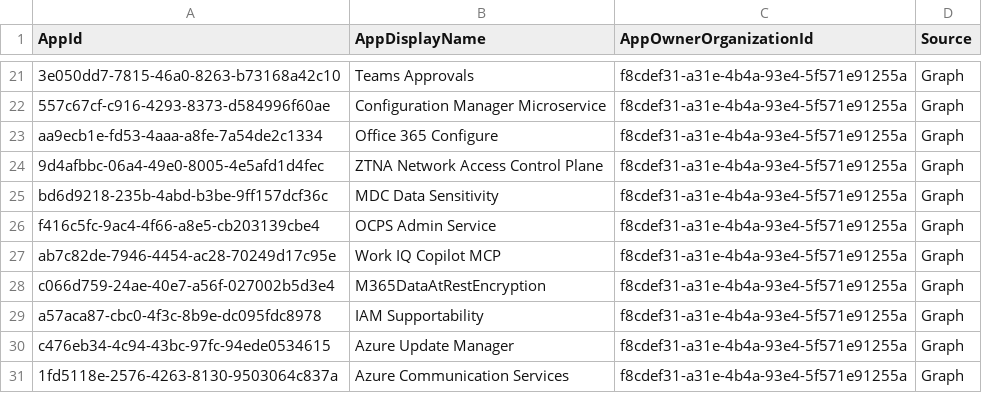
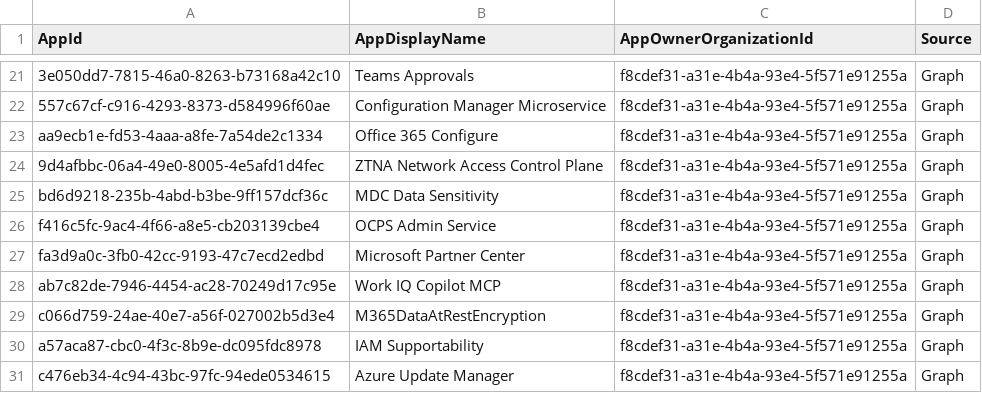
Before and after one commit to OAuthSentry/oauthsentry.github.io, a CSV file: data/entra/compliance_fill_merill.csv, drawn as a sheet; only a part is shown, gaps mark what is left out; the shorter side is filled out with more unchanged rows.

Commit message:
chore: refresh upstream sources & rebuild feeds [skip ci]

```diff
--- a/data/entra/compliance_fill_merill.csv
+++ b/data/entra/compliance_fill_merill.csv
@@ -26,2 +26,3 @@
 "f416c5fc-9ac4-4f66-a8e5-cb203139cbe4","OCPS Admin Service","f8cdef31-a31e-4b4a-93e4-5f571e91255a","Graph"
+"fa3d9a0c-3fb0-42cc-9193-47c7ecd2edbd","Microsoft Partner Center","f8cdef31-a31e-4b4a-93e4-5f571e91255a","Graph"
 "ab7c82de-7946-4454-ac28-70249d17c95e","Work IQ Copilot MCP","f8cdef31-a31e-4b4a-93e4-5f571e91255a","Graph"
```
Also changed, not shown: 28 other files.
